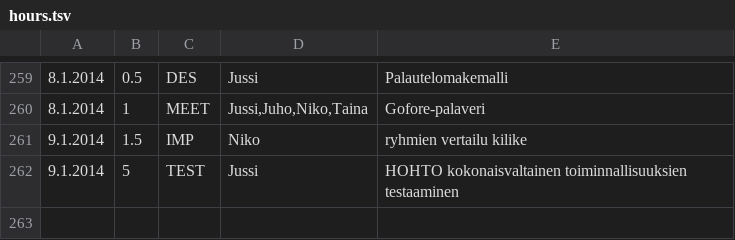
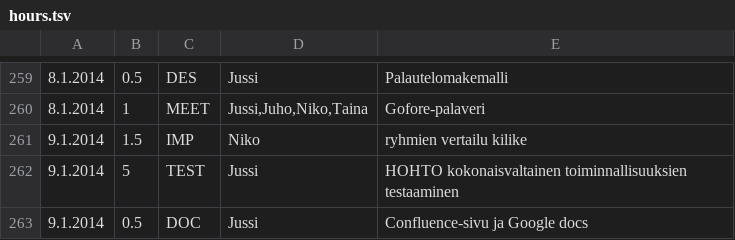
Before and after one commit to Deraen/skillproject, a TSV file: hours.tsv, drawn as a sheet; only a part is shown, gaps mark what is left out; the diff names each change by its address in the sheet, - before the commit and + after, or states it on an @@ line.

Commit message:
ProjectBot

```diff
--- a/hours.tsv
+++ b/hours.tsv
+row 263: 9.1.2014 | 0.5 | DOC | Jussi | Confluence-sivu ja Google docs
```
